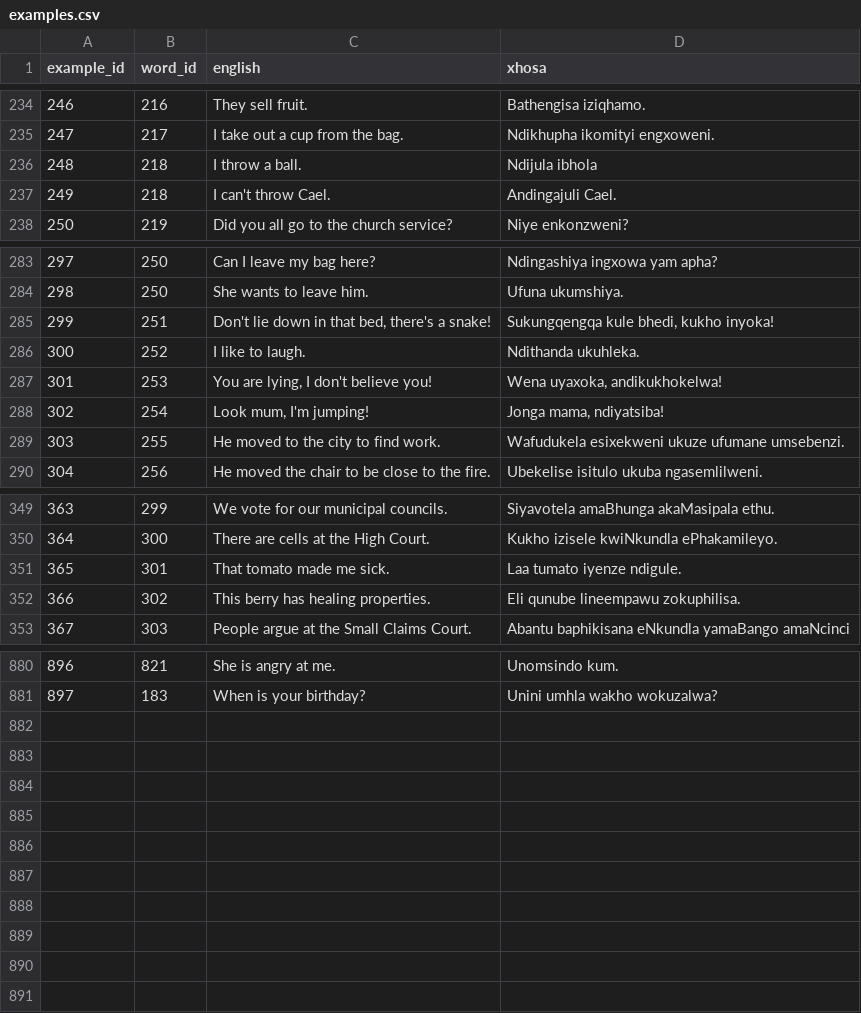
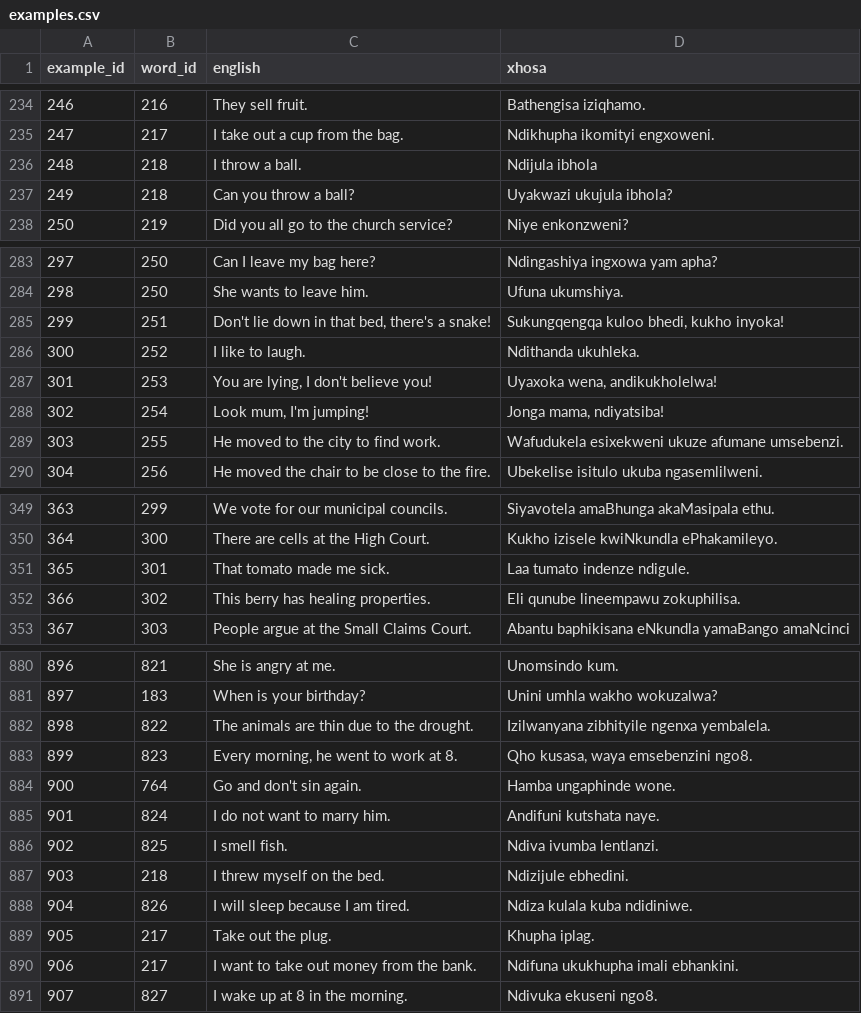
Before and after one commit to IsiXhosa-click/database, a CSV file: examples.csv, drawn as a sheet; only a part is shown, gaps mark what is left out; the diff covers the shown part only.

```diff
--- a/examples.csv
+++ b/examples.csv
@@ -236,3 +236,3 @@ example_id,word_id,english,xhosa
 248,218,I throw a ball.,Ndijula ibhola
-249,218,I can't throw Cael.,Andingajuli Cael.
+249,218,Can you throw a ball?,Uyakwazi ukujula ibhola?
 250,219,Did you all go to the church service?,Niye enkonzweni?
@@ -284,7 +284,7 @@ example_id,word_id,english,xhosa
 298,250,She wants to leave him.,Ufuna ukumshiya.
-299,251,"Don't lie down in that bed, there's a snake!","Sukungqengqa kule bhedi, kukho inyoka!"
+299,251,"Don't lie down in that bed, there's a snake!","Sukungqengqa kuloo bhedi, kukho inyoka!"
 300,252,I like to laugh.,Ndithanda ukuhleka.
-301,253,"You are lying, I don't believe you!","Wena uyaxoka, andikukhokelwa!"
+301,253,"You are lying, I don't believe you!","Uyaxoka wena, andikukholelwa!"
 302,254,"Look mum, I'm jumping!","Jonga mama, ndiyatsiba!"
-303,255,He moved to the city to find work.,Wafudukela esixekweni ukuze ufumane umsebenzi.
+303,255,He moved to the city to find work.,Wafudukela esixekweni ukuze afumane umsebenzi.
 304,256,He moved the chair to be close to the fire.,Ubekelise isitulo ukuba ngasemlilweni.
@@ -350,3 +350,3 @@ example_id,word_id,english,xhosa
 364,300,There are cells at the High Court.,Kukho izisele kwiNkundla ePhakamileyo.
-365,301,That tomato made me sick.,Laa tumato iyenze ndigule.
+365,301,That tomato made me sick.,Laa tumato indenze ndigule.
 366,302,This berry has healing properties.,Eli qunube lineempawu zokuphilisa.
@@ -881 +881,11 @@ example_id,word_id,english,xhosa
 897,183,When is your birthday?,Unini umhla wakho wokuzalwa?
+898,822,The animals are thin due to the drought.,Izilwanyana zibhityile ngenxa yembalela.
+899,823,"Every morning, he went to work at 8.","Qho kusasa, waya emsebenzini ngo8."
+900,764,Go and don't sin again.,Hamba ungaphinde wone.
+901,824,I do not want to marry him.,Andifuni kutshata naye.
+902,825,I smell fish.,Ndiva ivumba lentlanzi.
+903,218,I threw myself on the bed.,Ndizijule ebhedini.
+904,826,I will sleep because I am tired.,Ndiza kulala kuba ndidiniwe.
+905,217,Take out the plug.,Khupha iplag.
+906,217,I want to take out money from the bank.,Ndifuna ukukhupha imali ebhankini.
+907,827,I wake up at 8 in the morning.,Ndivuka ekuseni ngo8.
```
Also changed, not shown: 1 edited cell elsewhere in this file, linked_words.csv, user_attributions.csv, 1 other file.
